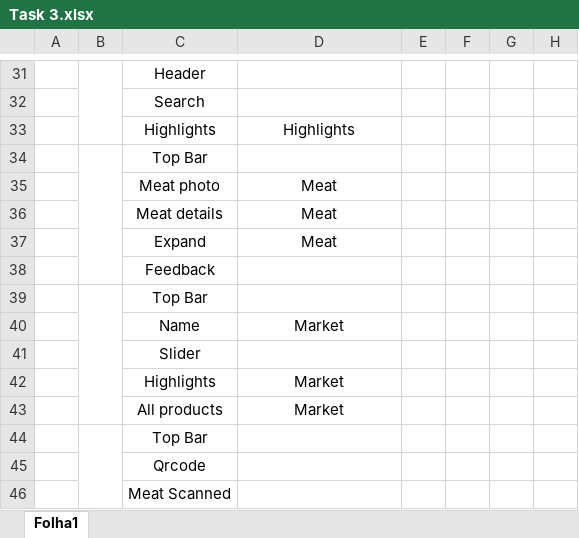
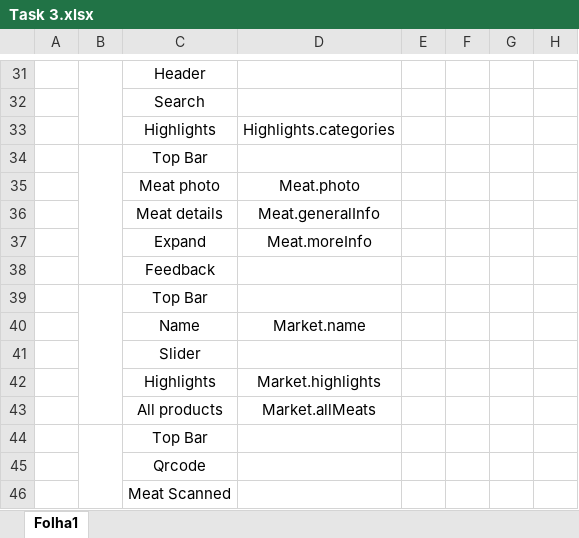
Before and after one commit to GuilhermeCustodio/aw-project, an Excel workbook: front-end/Task 3.xlsx, sheet Folha1, drawn as a sheet; only a part is shown, gaps mark what is left out; values as stored, in another font and other column widths than the file's, no borders; charts and pictures not drawn; the diff covers the shown part only; the diff names each change by its address in the sheet, - before the commit and + after, or states it on an @@ line.

```diff
--- a/front-end/Task 3.xlsx (sheet Folha1)
+++ b/front-end/Task 3.xlsx (sheet Folha1)
-D33: Highlights
+D33: Highlights.categories
-D35: Meat
+D35: Meat.photo
-D36: Meat
+D36: Meat.generalInfo
-D37: Meat
+D37: Meat.moreInfo
-D40: Market
+D40: Market.name
-D42: Market
+D42: Market.highlights
-D43: Market
+D43: Market.allMeats
```
Also changed, not shown: 15 edited cells elsewhere in this sheet.
